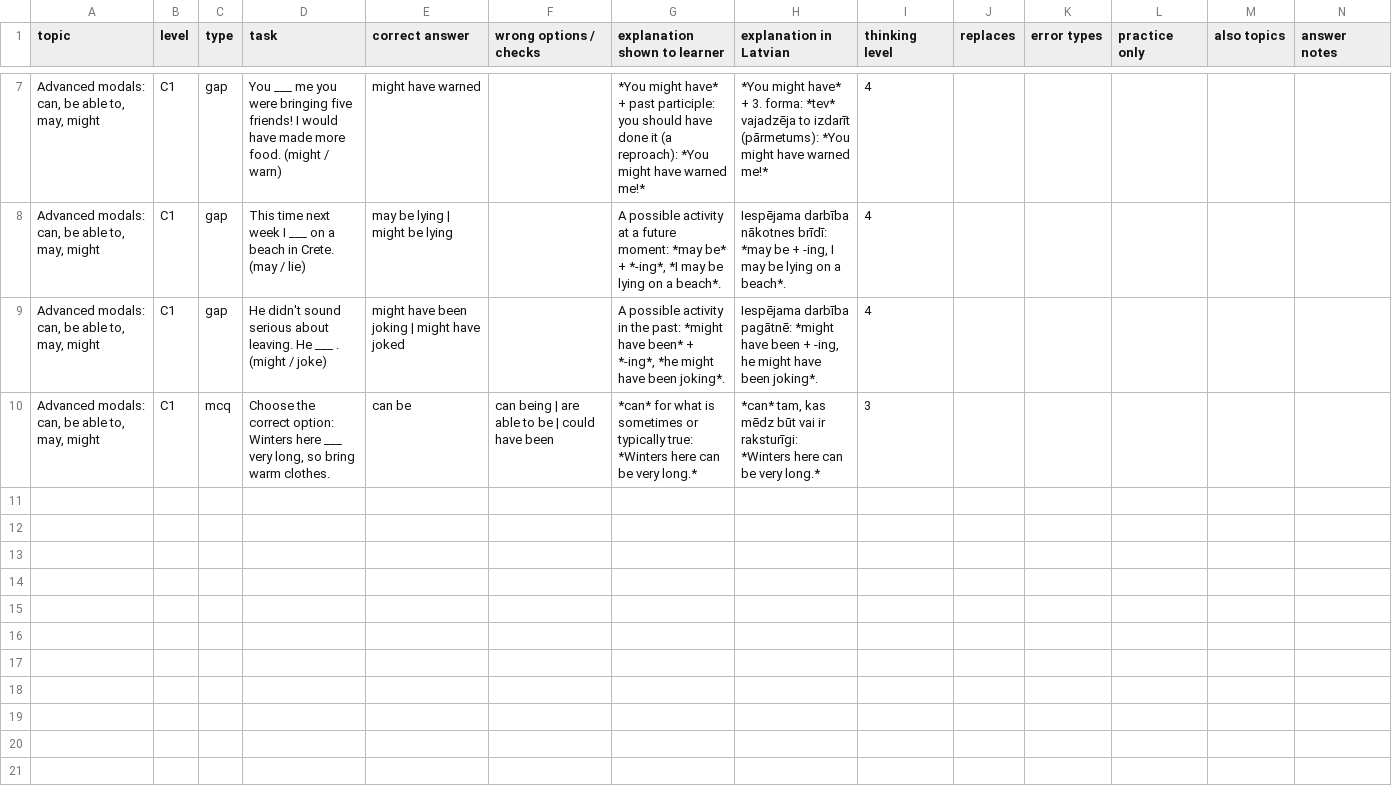
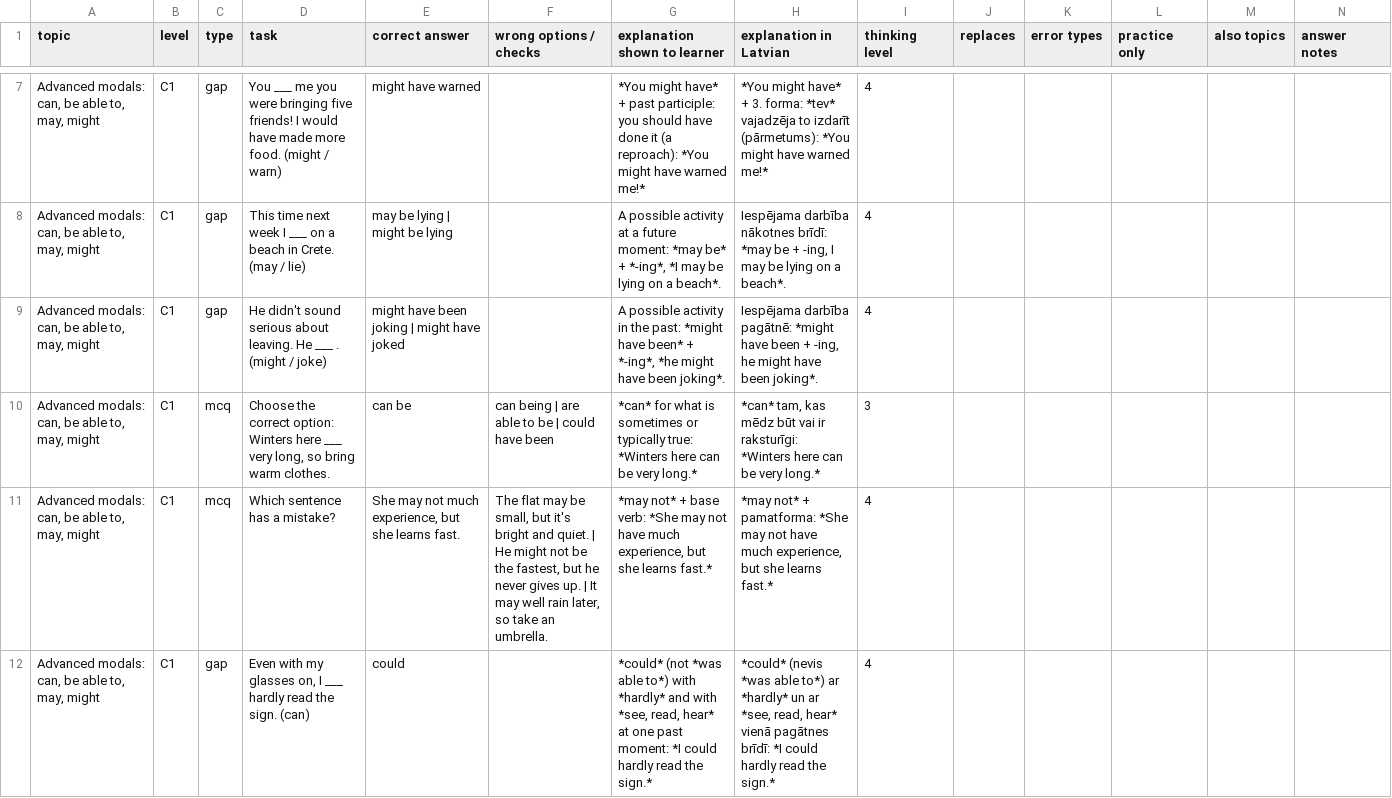
Before and after one commit to inga-cmyk/englishfever, a CSV file: docs/task-drafts/c1-can-1.csv, drawn as a sheet; only a part is shown, gaps mark what is left out; the diff names each change by its address in the sheet, - before the commit and + after, or states it on an @@ line.

```diff
--- a/docs/task-drafts/c1-can-1.csv
+++ b/docs/task-drafts/c1-can-1.csv
+row 11: Advanced modals: can, be able to, may, might | C1 | mcq | Which sentence has a mistake? | She may not much experience, but she learns fast. | The flat may be small, but it's bright and quiet. | He might not be the fastest, but he never gives up. | It may well rain later, so take an umbrella. | *may not* + base verb: *She may not have much experience, but she learns fast.* | *may not* + pamatforma: *She may not have much experience, but she learns fast.* | 4
+row 12: Advanced modals: can, be able to, may, might | C1 | gap | Even with my glasses on, I ___ hardly read the sign. (can) | could |  | *could* (not *was able to*) with *hardly* and with *see, read, hear* at one past moment: *I could hardly read the sign.* | *could* (nevis *was able to*) ar *hardly* un ar *see, read, hear* vienā pagātnes brīdī: *I could hardly read the sign.* | 4
```
Also changed, not shown: docs/GRAMMAR-MAP-TASKS.csv, docs/task-drafts/c1-order-1.csv, 13 other files.
